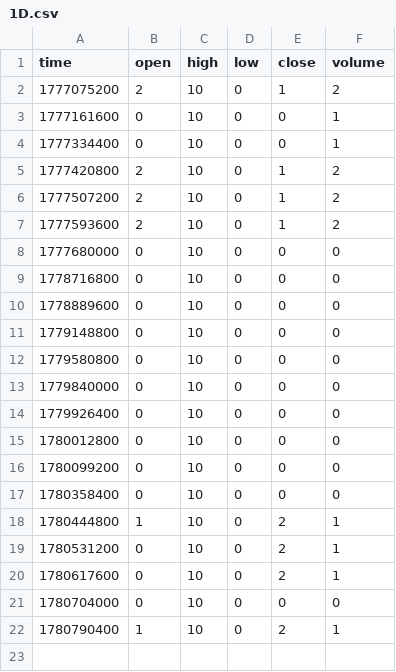
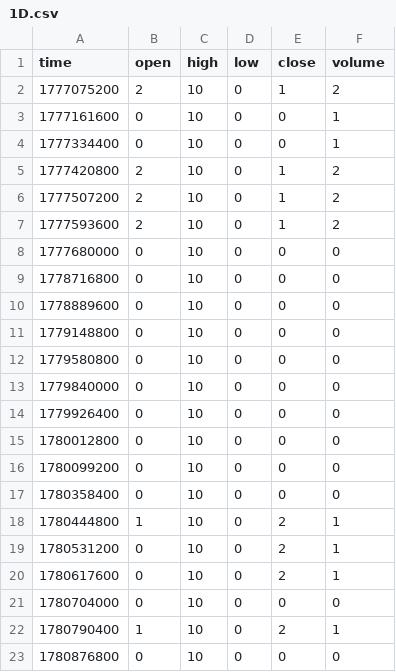
Before and after one commit to hcs1998/hcs_grok_data, a CSV file: data/GROK/1D.csv, drawn as a sheet.

Commit message:
GROK:NEUTRO|NEUTRO|NINGUNA

```diff
--- a/data/GROK/1D.csv
+++ b/data/GROK/1D.csv
@@ -22 +22,2 @@ time,open,high,low,close,volume
 1780790400,1,10,0,2,1
+1780876800,0,10,0,0,0
```
